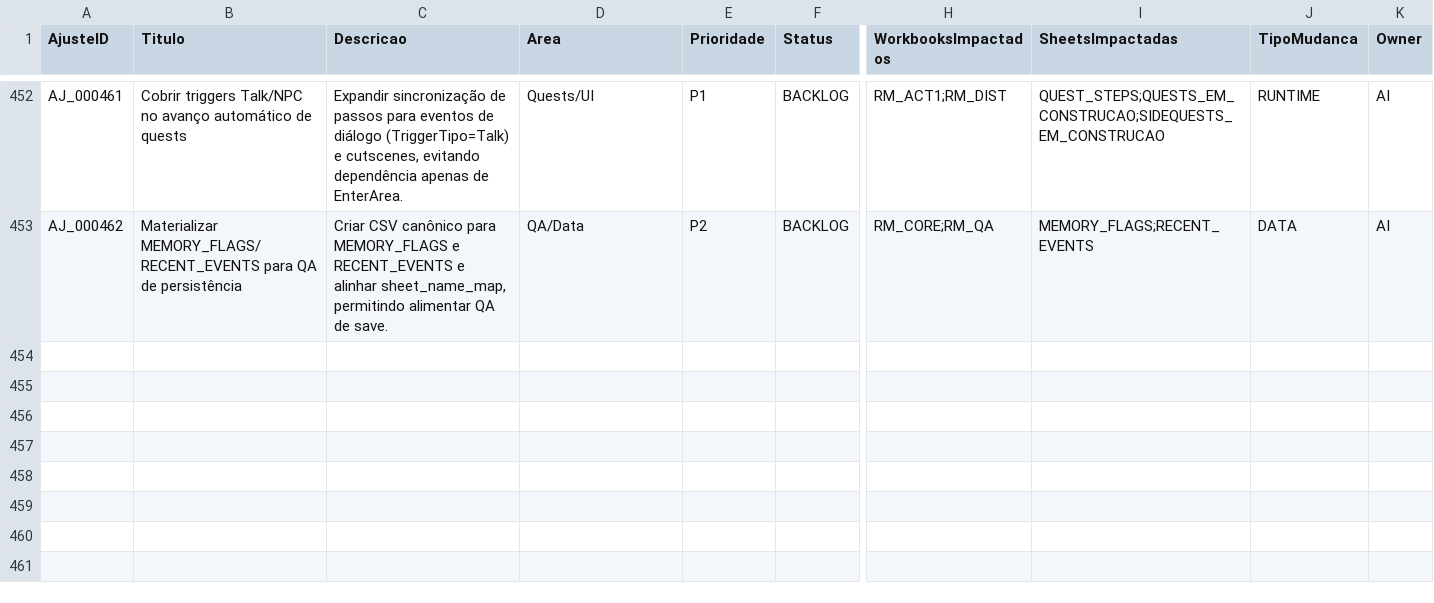
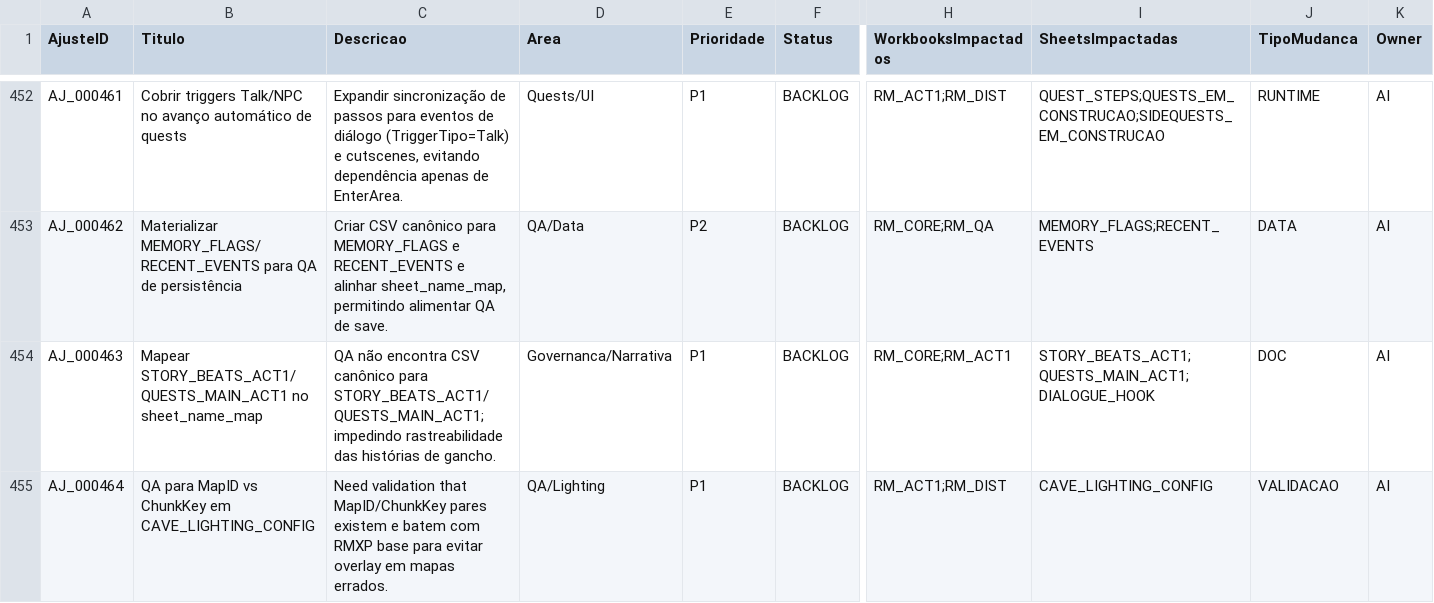
Before and after one commit to MartinFMelcop/Adventures_Unleashed_Rave_Master_Project, a CSV file: RM_QA/DATA/QA/LOG_AJUSTES.csv, drawn as a sheet; only a part is shown, gaps mark what is left out; rows hold the shown columns only; the diff covers the shown part only; the diff names each change by its address in the sheet, - before the commit and + after, or states it on an @@ line.

Commit message:
Apply lighting config updates for Act 1

```diff
--- a/RM_QA/DATA/QA/LOG_AJUSTES.csv
+++ b/RM_QA/DATA/QA/LOG_AJUSTES.csv
+row 454: AJ_000463 | Mapear STORY_BEATS_ACT1/QUESTS_MAIN_ACT1 no sheet_name_map | QA não encontra CSV canônico para STORY_BEATS_ACT1/QUESTS_MAIN_ACT1; impedindo rastreabilidade das histórias de gancho. | Governanca/Narrativa | P1 | BACKLOG | RM_CORE;RM_ACT1 | STORY_BEATS_ACT1;QUESTS_MAIN_ACT1;DIALOGUE_HOOK | DOC | AI
+row 455: AJ_000464 | QA para MapID vs ChunkKey em CAVE_LIGHTING_CONFIG | Need validation that MapID/ChunkKey pares existem e batem com RMXP base para evitar overlay em mapas errados. | QA/Lighting | P1 | BACKLOG | RM_ACT1;RM_DIST | CAVE_LIGHTING_CONFIG | VALIDACAO | AI
```
Also changed, not shown: 1 added row and 4 edited cells elsewhere in this file, RM_CORE/DATA/GOV/SPEC_FUNC_AI.csv, RM_CORE/DATA/GOV/SPEC_TEC_AI.csv, 1 other file.
